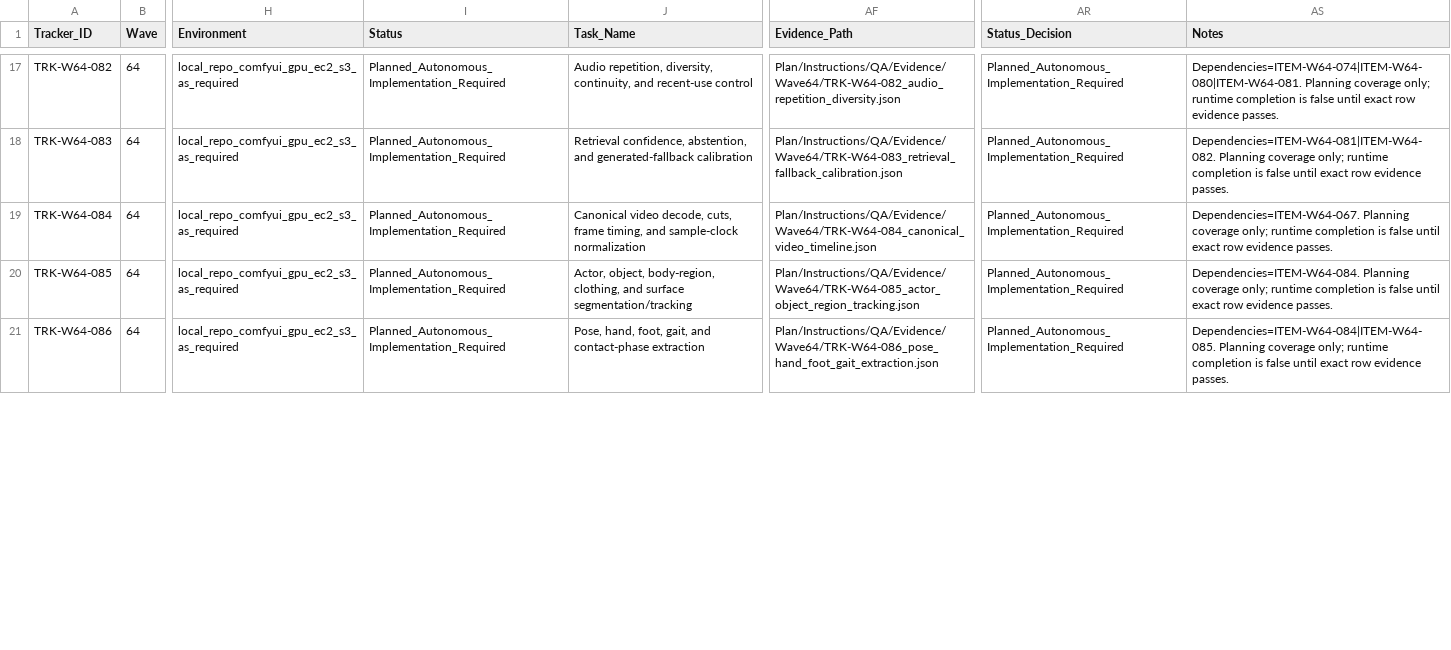
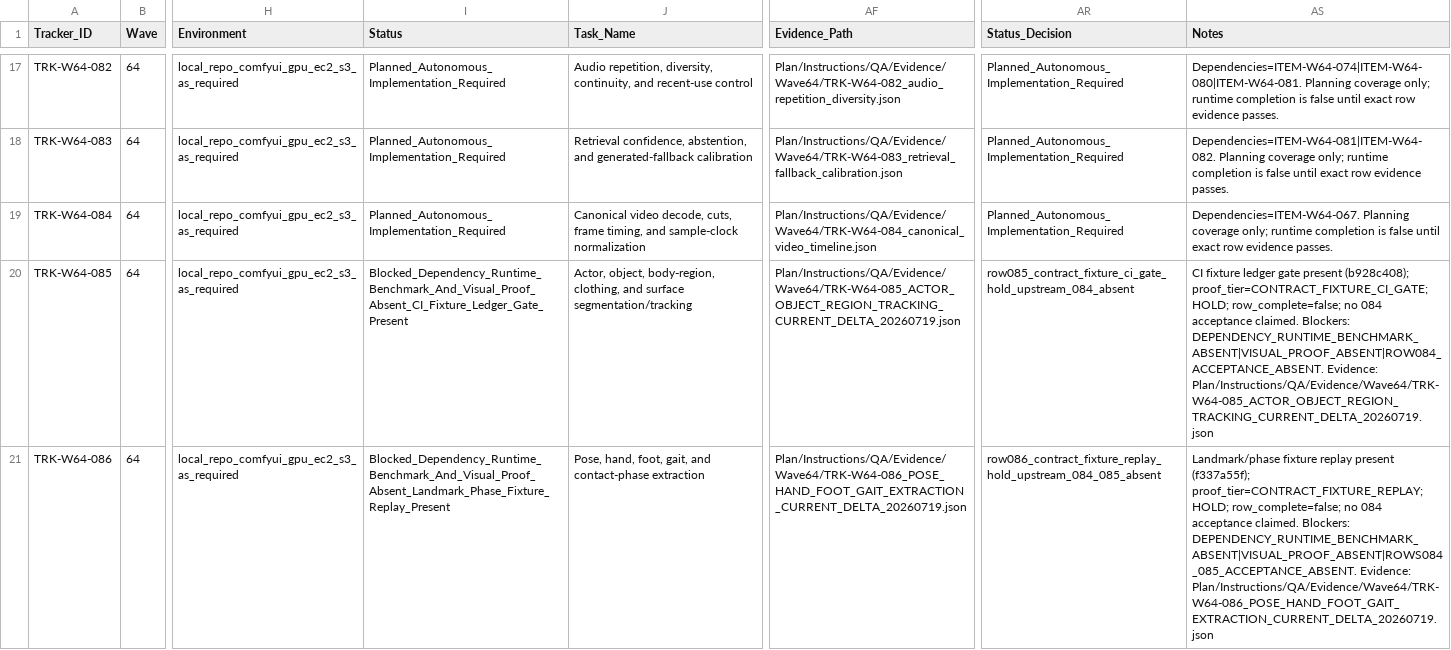
Before and after one commit to KevinSGarrett/Comfy_UI_Main, a CSV file: Plan/Tracker/Waves/Wave64/WAVE64_AUTONOMOUS_SOUND_INTELLIGENCE_TRACKER_ROWS.csv, drawn as a sheet; only a part is shown, gaps mark what is left out; the diff covers the shown part only; the diff names each change by its address in the sheet, - before the commit and + after, or states it on an @@ line.

```diff
--- a/Plan/Tracker/Waves/Wave64/WAVE64_AUTONOMOUS_SOUND_INTELLIGENCE_TRACKER_ROWS.csv
+++ b/Plan/Tracker/Waves/Wave64/WAVE64_AUTONOMOUS_SOUND_INTELLIGENCE_TRACKER_ROWS.csv
-I20 (Status): Planned_Autonomous_Implementation_Required
+I20 (Status): Blocked_Dependency_Runtime_Benchmark_And_Visual_Proof_Absent_CI_Fixture_Ledger_Gate_Present
-AF20 (Evidence_Path): Plan/Instructions/QA/Evidence/Wave64/TRK-W64-085_actor_object_region_tracking.json
+AF20 (Evidence_Path): Plan/Instructions/QA/Evidence/Wave64/TRK-W64-085_ACTOR_OBJECT_REGION_TRACKING_CURRENT_DELTA_20260719.json
-AR20 (Status_Decision): Planned_Autonomous_Implementation_Required
+AR20 (Status_Decision): row085_contract_fixture_ci_gate_hold_upstream_084_absent
-AS20 (Notes): Dependencies=ITEM-W64-084. Planning coverage only; runtime completion is false until exact row evidence passes.
+AS20 (Notes): CI fixture ledger gate present (b928c408); proof_tier=CONTRACT_FIXTURE_CI_GATE; HOLD; row_complete=false; no 084 acceptance claimed. Blockers: DEPENDENCY_RUNTIME_BENCHMARK_ABSENT|VISUAL_PROOF_ABSENT|ROW084_ACCEPTANCE_ABSENT. Evidence: Plan/Instructions/QA/Evidence/Wave64/TRK-W64-085_ACTOR_OBJECT_REGION_TRACKING_CURRENT_DELTA_20260719.json
-I21 (Status): Planned_Autonomous_Implementation_Required
+I21 (Status): Blocked_Dependency_Runtime_Benchmark_And_Visual_Proof_Absent_Landmark_Phase_Fixture_Replay_Present
-AF21 (Evidence_Path): Plan/Instructions/QA/Evidence/Wave64/TRK-W64-086_pose_hand_foot_gait_extraction.json
+AF21 (Evidence_Path): Plan/Instructions/QA/Evidence/Wave64/TRK-W64-086_POSE_HAND_FOOT_GAIT_EXTRACTION_CURRENT_DELTA_20260719.json
-AR21 (Status_Decision): Planned_Autonomous_Implementation_Required
+AR21 (Status_Decision): row086_contract_fixture_replay_hold_upstream_084_085_absent
-AS21 (Notes): Dependencies=ITEM-W64-084|ITEM-W64-085. Planning coverage only; runtime completion is false until exact row evidence passes.
+AS21 (Notes): Landmark/phase fixture replay present (f337a55f); proof_tier=CONTRACT_FIXTURE_REPLAY; HOLD; row_complete=false; no 084 acceptance claimed. Blockers: DEPENDENCY_RUNTIME_BENCHMARK_ABSENT|VISUAL_PROOF_ABSENT|ROWS084_085_ACCEPTANCE_ABSENT. Evidence: Plan/Instructions/QA/Evidence/Wave64/TRK-W64-086_POSE_HAND_FOOT_GAIT_EXTRACTION_CURRENT_DELTA_20260719.json
```
Also changed, not shown: 12 edited cells elsewhere in this file, Plan/Items/Waves/Wave64/WAVE64_AUTONOMOUS_SOUND_INTELLIGENCE_ITEM_ROWS.csv, 5 other files.
